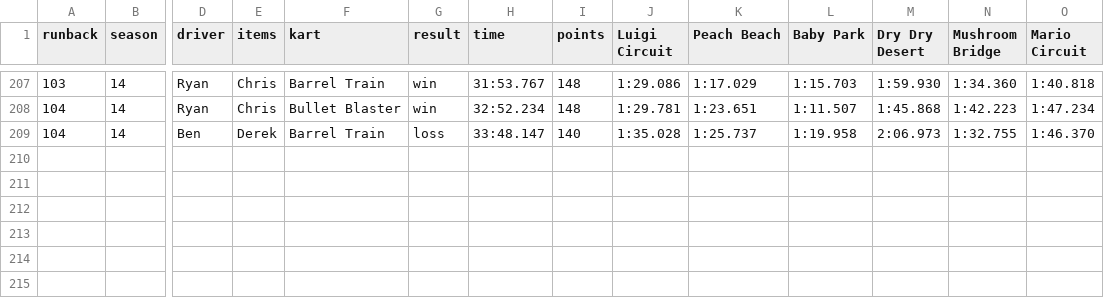
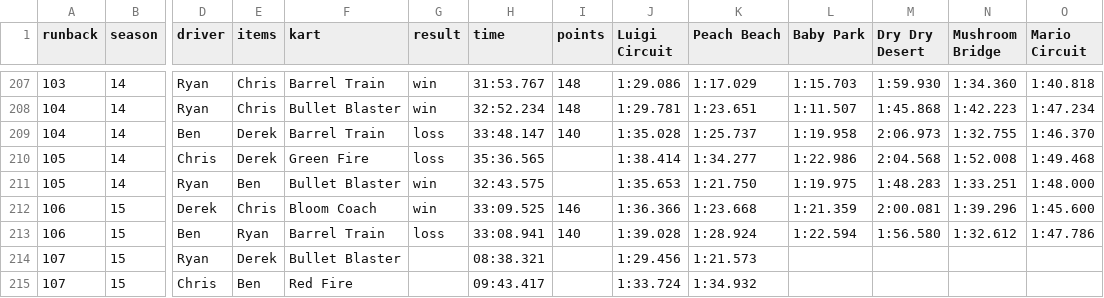
Before and after one commit to Yhprum/Mario-Kart-Runbacks, a CSV file: src/data/runbacks.csv, drawn as a sheet; only a part is shown, gaps mark what is left out; rows hold the shown columns only; the diff names each change by its address in the sheet, - before the commit and + after, or states it on an @@ line.

Commit message:
new runbacks

```diff
--- a/src/data/runbacks.csv
+++ b/src/data/runbacks.csv
+row 210: 105 | 14 | Chris | Derek | Green Fire | loss | 35:36.565 |  | 1:38.414 | 1:34.277 | 1:22.986 | 2:04.568 | 1:52.008 | 1:49.468
+row 211: 105 | 14 | Ryan | Ben | Bullet Blaster | win | 32:43.575 |  | 1:35.653 | 1:21.750 | 1:19.975 | 1:48.283 | 1:33.251 | 1:48.000
+row 212: 106 | 15 | Derek | Chris | Bloom Coach | win | 33:09.525 | 146 | 1:36.366 | 1:23.668 | 1:21.359 | 2:00.081 | 1:39.296 | 1:45.600
+row 213: 106 | 15 | Ben | Ryan | Barrel Train | loss | 33:08.941 | 140 | 1:39.028 | 1:28.924 | 1:22.594 | 1:56.580 | 1:32.612 | 1:47.786
+row 214: 107 | 15 | Ryan | Derek | Bullet Blaster |  | 08:38.321 |  | 1:29.456 | 1:21.573
+row 215: 107 | 15 | Chris | Ben | Red Fire |  | 09:43.417 |  | 1:33.724 | 1:34.932
```
Also changed, not shown: 1 other file.
